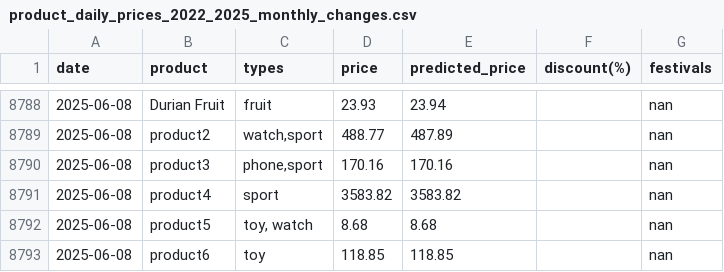
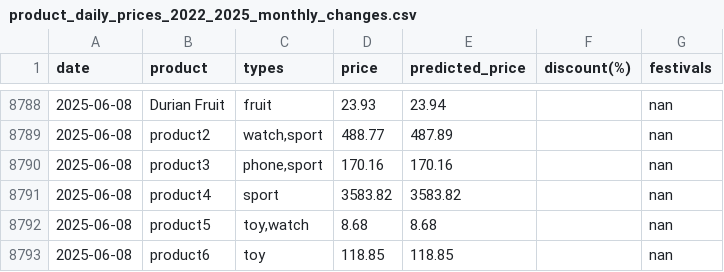
Before and after one commit to YYLIM0829/Price_Preiction, a CSV file: product_daily_prices_2022_2025_monthly_changes.csv, drawn as a sheet; only a part is shown, gaps mark what is left out.

Commit message:
Update product_daily_prices_2022_2025_monthly_changes.csv

```diff
--- a/product_daily_prices_2022_2025_monthly_changes.csv
+++ b/product_daily_prices_2022_2025_monthly_changes.csv
@@ -8791,3 +8791,3 @@ date,product,types,price,predicted_price,discount(%),festivals
 2025-06-08,product4,sport,3583.82,3583.82,,nan
-2025-06-08,product5,"toy, watch",8.68,8.68,,nan
+2025-06-08,product5,"toy,watch",8.68,8.68,,nan
 2025-06-08,product6,toy,118.85,118.85,,nan
```
